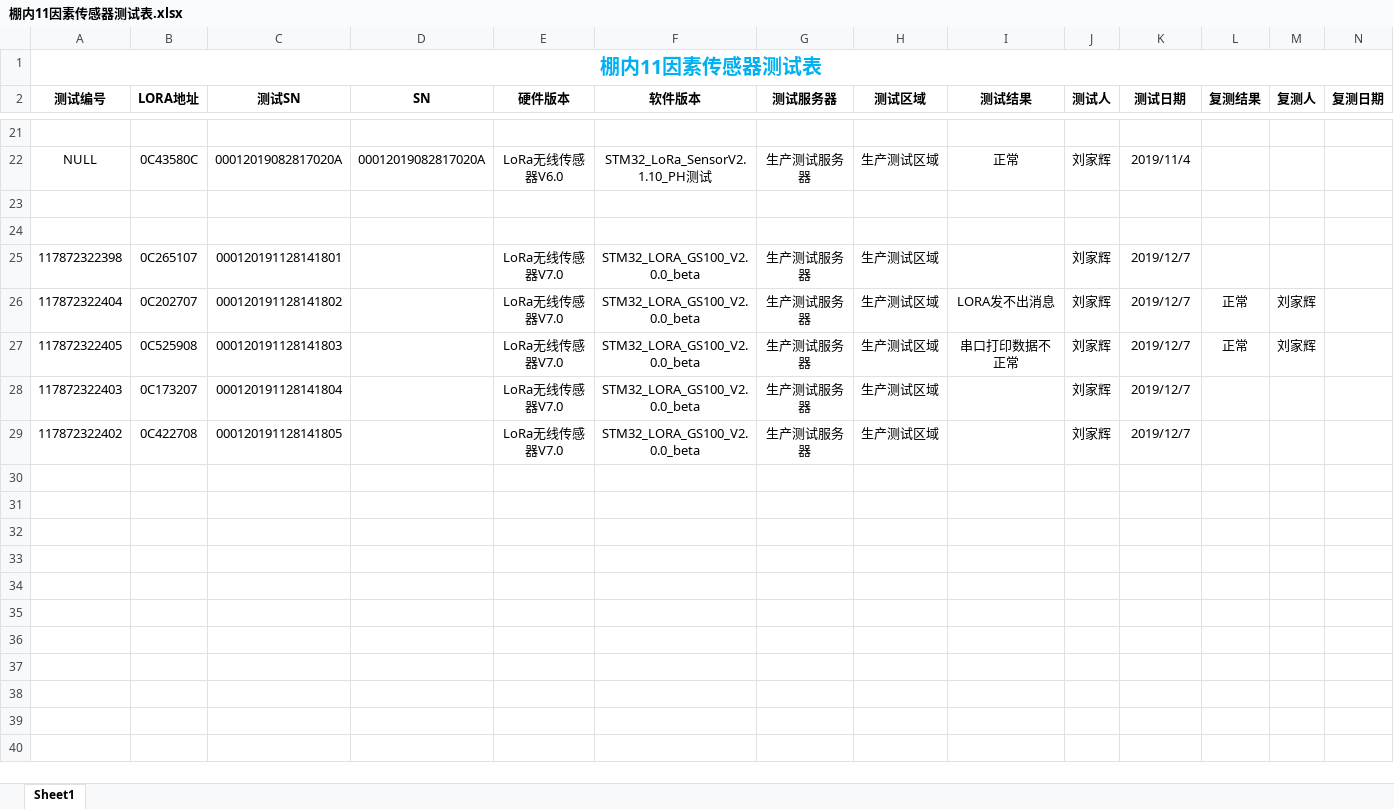
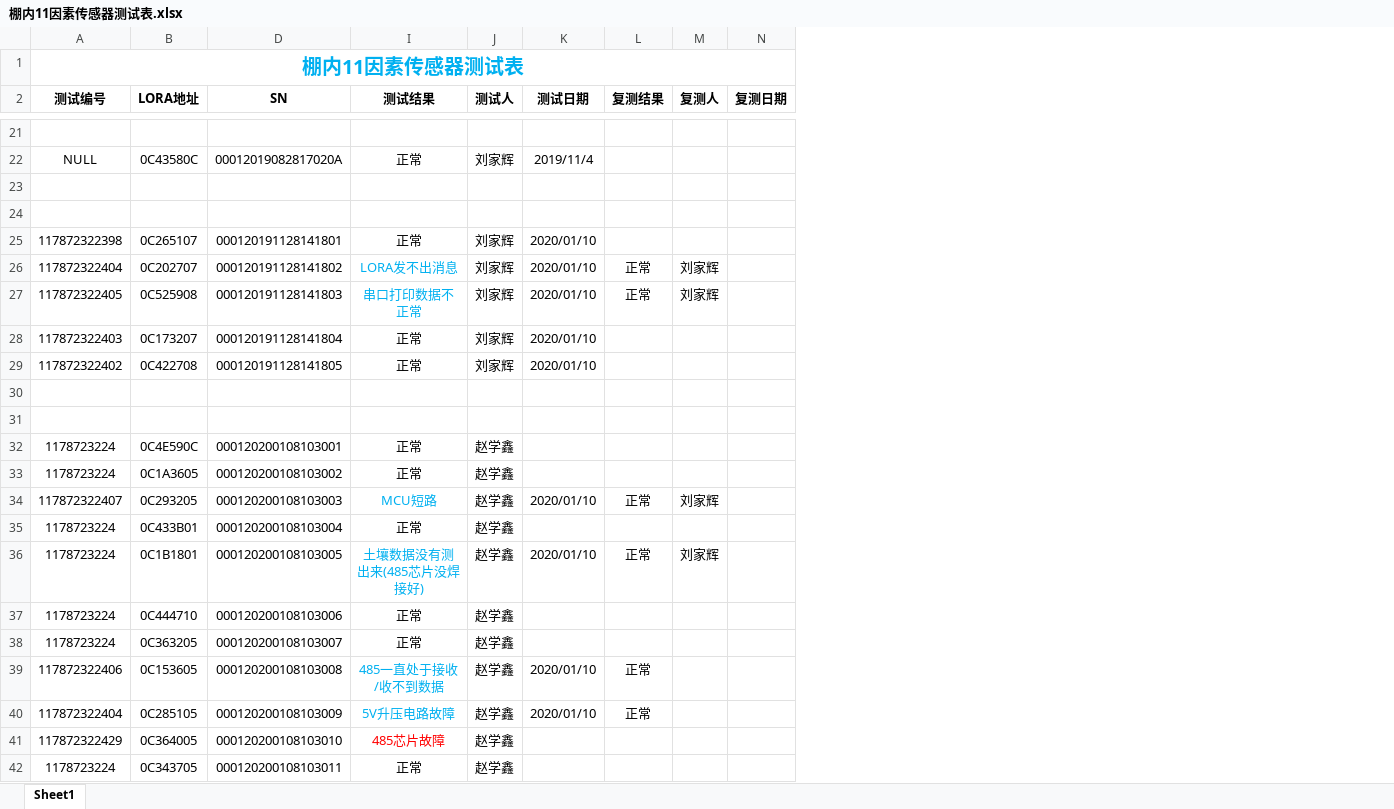
Before and after one commit to Arrogantyunya/test_table, an Excel workbook: 棚内11因素传感器测试表.xlsx, sheet Sheet1, drawn as a sheet; only a part is shown, gaps mark what is left out; values as stored, in another font and other column widths than the file's, no borders; removed rows and columns are numbered as before the commit, all else as after; rows hold the shown columns only; the diff covers the shown part only; the diff names each change by its address in the sheet, - before the commit and + after, or states it on an @@ line.

```diff
--- a/棚内11因素传感器测试表.xlsx (sheet Sheet1)
+++ b/棚内11因素传感器测试表.xlsx (sheet Sheet1)
@@ column C (测试SN) hidden, rows 22-29: 00012019082817020A |  |  | 000120191128141801 | 000120191128141802 | 000120191128141803 | 000120191128141804 | 000120191128141805 @@
@@ column E (硬件版本) hidden, rows 22-29: LoRa无线传感器V6.0 |  |  | LoRa无线传感器V7.0 | LoRa无线传感器V7.0 | LoRa无线传感器V7.0 | LoRa无线传感器V7.0 | LoRa无线传感器V7.0 @@
@@ column F (软件版本) hidden, rows 22-29: STM32_LoRa_SensorV2.1.10_PH测试 |  |  | STM32_LORA_GS100_V2.0.0_beta | STM32_LORA_GS100_V2.0.0_beta | STM32_LORA_GS100_V2.0.0_beta | STM32_LORA_GS100_V2.0.0_beta | STM32_LORA_GS100_V2.0.0_beta @@
@@ column G (测试服务器) hidden, rows 22-29: 生产测试服务器 |  |  | 生产测试服务器 | 生产测试服务器 | 生产测试服务器 | 生产测试服务器 | 生产测试服务器 @@
@@ column H (测试区域) hidden, rows 22-29: 生产测试区域 |  |  | 生产测试区域 | 生产测试区域 | 生产测试区域 | 生产测试区域 | 生产测试区域 @@
-D25 (SN): (empty)
+D25 (SN): 000120191128141801
-I25 (测试结果): (empty)
+I25 (测试结果): 正常
-K25:K29 (测试日期): 2019/12/7
+K25:K29 (测试日期): 2020/01/10
-D26 (SN): (empty)
+D26 (SN): 000120191128141802
-I26:I27 text colour: black
+I26:I27 text colour: #00B0F0
-D27 (SN): (empty)
+D27 (SN): 000120191128141803
-D28 (SN): (empty)
+D28 (SN): 000120191128141804
-I28:I29 (测试结果): (empty)
+I28:I29 (测试结果): 正常
-D29 (SN): (empty)
+D29 (SN): 000120191128141805
+row 30: (empty)
+row 31: (empty)
+row 32: 1178723224 | 0C4E590C | 000120200108103001 | 正常 | 赵学鑫
+row 33: 1178723224 | 0C1A3605 | 000120200108103002 | 正常 | 赵学鑫
+row 34: 117872322407 | 0C293205 | 000120200108103003 | MCU短路 | 赵学鑫 | 2020/01/10 | 正常 | 刘家辉
+row 35: 1178723224 | 0C433B01 | 000120200108103004 | 正常 | 赵学鑫
+row 36: 1178723224 | 0C1B1801 | 000120200108103005 | 土壤数据没有测出来(485芯片没焊接好) | 赵学鑫 | 2020/01/10 | 正常 | 刘家辉
+row 37: 1178723224 | 0C444710 | 000120200108103006 | 正常 | 赵学鑫
+row 38: 1178723224 | 0C363205 | 000120200108103007 | 正常 | 赵学鑫
+row 39: 117872322406 | 0C153605 | 000120200108103008 | 485一直处于接收/收不到数据 | 赵学鑫 | 2020/01/10 | 正常
+row 40: 117872322404 | 0C285105 | 000120200108103009 | 5V升压电路故障 | 赵学鑫 | 2020/01/10 | 正常
+row 41: 117872322429 | 0C364005 | 000120200108103010 | 485芯片故障 | 赵学鑫
+row 42: 1178723224 | 0C343705 | 000120200108103011 | 正常 | 赵学鑫
```
Also changed, not shown: 40 added rows and cell formats elsewhere in this sheet, hidden cells, 棚外9因素传感器测试表.xlsx, 2 other files.
